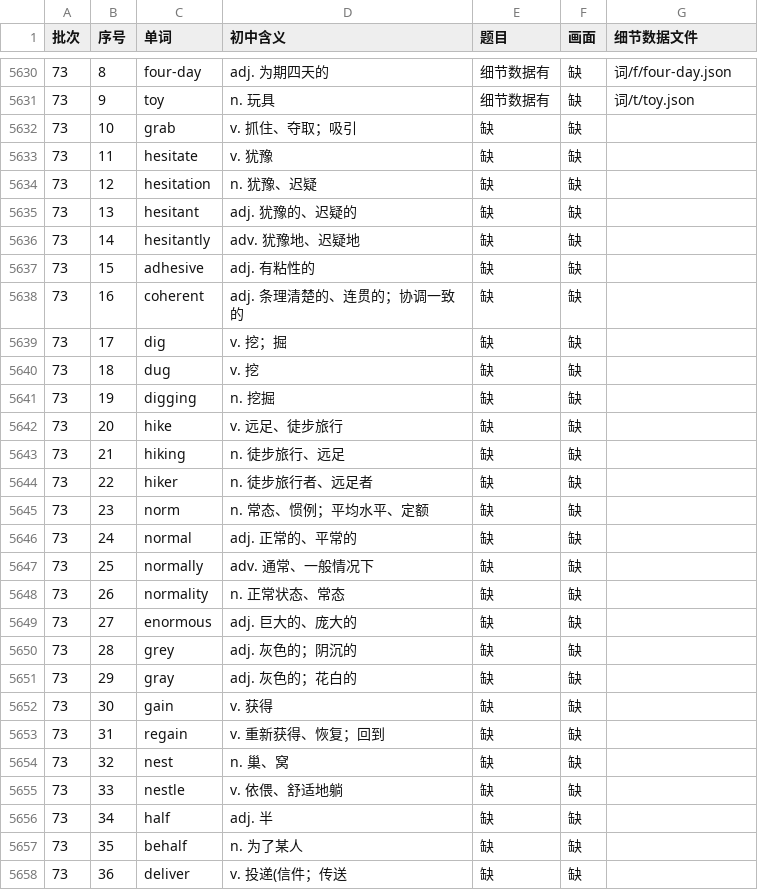
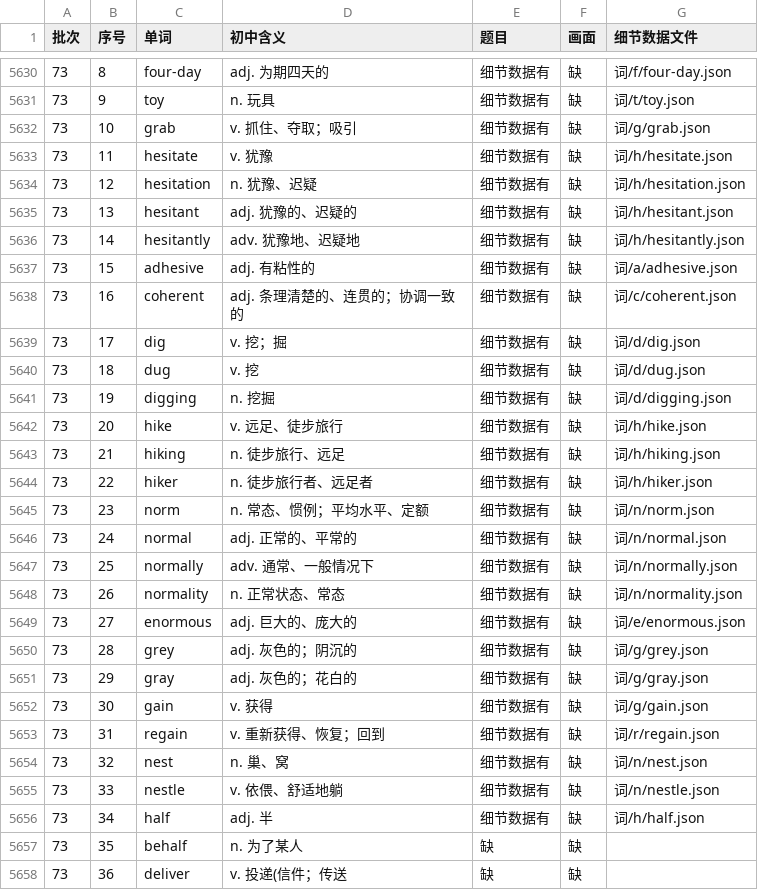
Before and after one commit to Jacklee15333/ciyuanchaifeng, a TSV file: 总表视频细节数据/索引.tsv, drawn as a sheet; only a part is shown, gaps mark what is left out.

Commit message:
总表视频细节数据：题目第 60 批第 2 组（grab … half 25 个词）；累计 5624 个词

```diff
--- a/总表视频细节数据/索引.tsv
+++ b/总表视频细节数据/索引.tsv
@@ -5631,27 +5631,27 @@
 73	9	toy	n. 玩具	细节数据有	缺	词/t/toy.json
-73	10	grab	v. 抓住、夺取；吸引	缺	缺	
-73	11	hesitate	v. 犹豫	缺	缺	
-73	12	hesitation	n. 犹豫、迟疑	缺	缺	
-73	13	hesitant	adj. 犹豫的、迟疑的	缺	缺	
-73	14	hesitantly	adv. 犹豫地、迟疑地	缺	缺	
-73	15	adhesive	adj. 有粘性的	缺	缺	
-73	16	coherent	adj. 条理清楚的、连贯的；协调一致的	缺	缺	
-73	17	dig	v. 挖；掘	缺	缺	
-73	18	dug	v. 挖	缺	缺	
-73	19	digging	n. 挖掘	缺	缺	
-73	20	hike	v. 远足、徒步旅行	缺	缺	
-73	21	hiking	n. 徒步旅行、远足	缺	缺	
-73	22	hiker	n. 徒步旅行者、远足者	缺	缺	
-73	23	norm	n. 常态、惯例；平均水平、定额	缺	缺	
-73	24	normal	adj. 正常的、平常的	缺	缺	
-73	25	normally	adv. 通常、一般情况下	缺	缺	
-73	26	normality	n. 正常状态、常态	缺	缺	
-73	27	enormous	adj. 巨大的、庞大的	缺	缺	
-73	28	grey	adj. 灰色的；阴沉的	缺	缺	
-73	29	gray	adj. 灰色的；花白的	缺	缺	
-73	30	gain	v. 获得	缺	缺	
-73	31	regain	v. 重新获得、恢复；回到	缺	缺	
-73	32	nest	n. 巢、窝	缺	缺	
-73	33	nestle	v. 依偎、舒适地躺	缺	缺	
-73	34	half	adj. 半	缺	缺	
+73	10	grab	v. 抓住、夺取；吸引	细节数据有	缺	词/g/grab.json
+73	11	hesitate	v. 犹豫	细节数据有	缺	词/h/hesitate.json
+73	12	hesitation	n. 犹豫、迟疑	细节数据有	缺	词/h/hesitation.json
+73	13	hesitant	adj. 犹豫的、迟疑的	细节数据有	缺	词/h/hesitant.json
+73	14	hesitantly	adv. 犹豫地、迟疑地	细节数据有	缺	词/h/hesitantly.json
+73	15	adhesive	adj. 有粘性的	细节数据有	缺	词/a/adhesive.json
+73	16	coherent	adj. 条理清楚的、连贯的；协调一致的	细节数据有	缺	词/c/coherent.json
+73	17	dig	v. 挖；掘	细节数据有	缺	词/d/dig.json
+73	18	dug	v. 挖	细节数据有	缺	词/d/dug.json
+73	19	digging	n. 挖掘	细节数据有	缺	词/d/digging.json
+73	20	hike	v. 远足、徒步旅行	细节数据有	缺	词/h/hike.json
+73	21	hiking	n. 徒步旅行、远足	细节数据有	缺	词/h/hiking.json
+73	22	hiker	n. 徒步旅行者、远足者	细节数据有	缺	词/h/hiker.json
+73	23	norm	n. 常态、惯例；平均水平、定额	细节数据有	缺	词/n/norm.json
+73	24	normal	adj. 正常的、平常的	细节数据有	缺	词/n/normal.json
+73	25	normally	adv. 通常、一般情况下	细节数据有	缺	词/n/normally.json
+73	26	normality	n. 正常状态、常态	细节数据有	缺	词/n/normality.json
+73	27	enormous	adj. 巨大的、庞大的	细节数据有	缺	词/e/enormous.json
+73	28	grey	adj. 灰色的；阴沉的	细节数据有	缺	词/g/grey.json
+73	29	gray	adj. 灰色的；花白的	细节数据有	缺	词/g/gray.json
+73	30	gain	v. 获得	细节数据有	缺	词/g/gain.json
+73	31	regain	v. 重新获得、恢复；回到	细节数据有	缺	词/r/regain.json
+73	32	nest	n. 巢、窝	细节数据有	缺	词/n/nest.json
+73	33	nestle	v. 依偎、舒适地躺	细节数据有	缺	词/n/nestle.json
+73	34	half	adj. 半	细节数据有	缺	词/h/half.json
 73	35	behalf	n. 为了某人	缺	缺	
```
Also changed, not shown: 26 other files.
